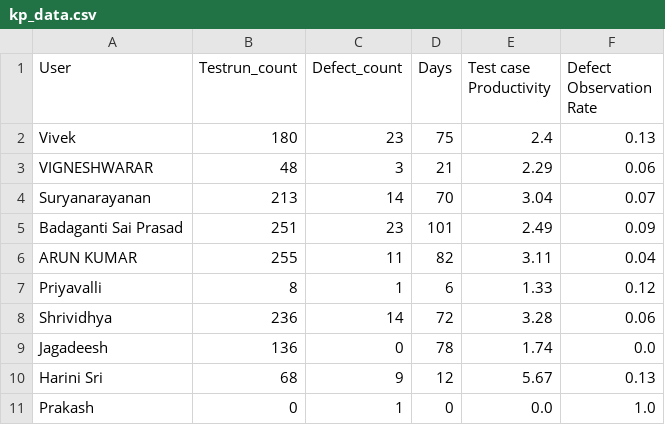
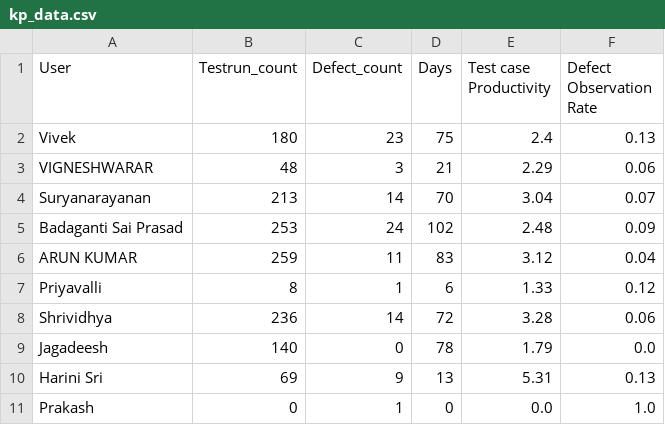
Before and after one commit to DineshGoverthanan/Mission_Possible, a CSV file: kp_data.csv, drawn as a sheet.

```diff
--- a/kp_data.csv
+++ b/kp_data.csv
@@ -4,8 +4,8 @@ VIGNESHWARAR,48,3,21,2.29,0.06
 Suryanarayanan,213,14,70,3.04,0.07
-Badaganti Sai Prasad,251,23,101,2.49,0.09
-ARUN KUMAR,255,11,82,3.11,0.04
+Badaganti Sai Prasad,253,24,102,2.48,0.09
+ARUN KUMAR,259,11,83,3.12,0.04
 Priyavalli,8,1,6,1.33,0.12
 Shrividhya,236,14,72,3.28,0.06
-Jagadeesh,136,0,78,1.74,0.0
-Harini Sri,68,9,12,5.67,0.13
+Jagadeesh,140,0,78,1.79,0.0
+Harini Sri,69,9,13,5.31,0.13
 Prakash,0,1,0,0.0,1.0
```
Also changed, not shown: defect_data.csv, 1 other file.
